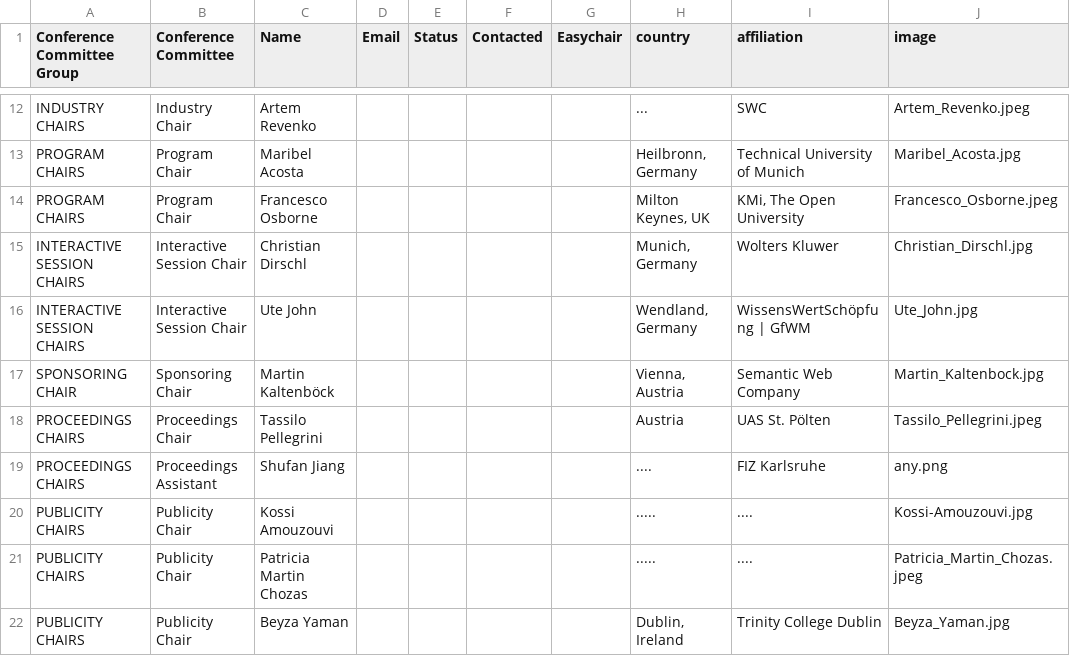
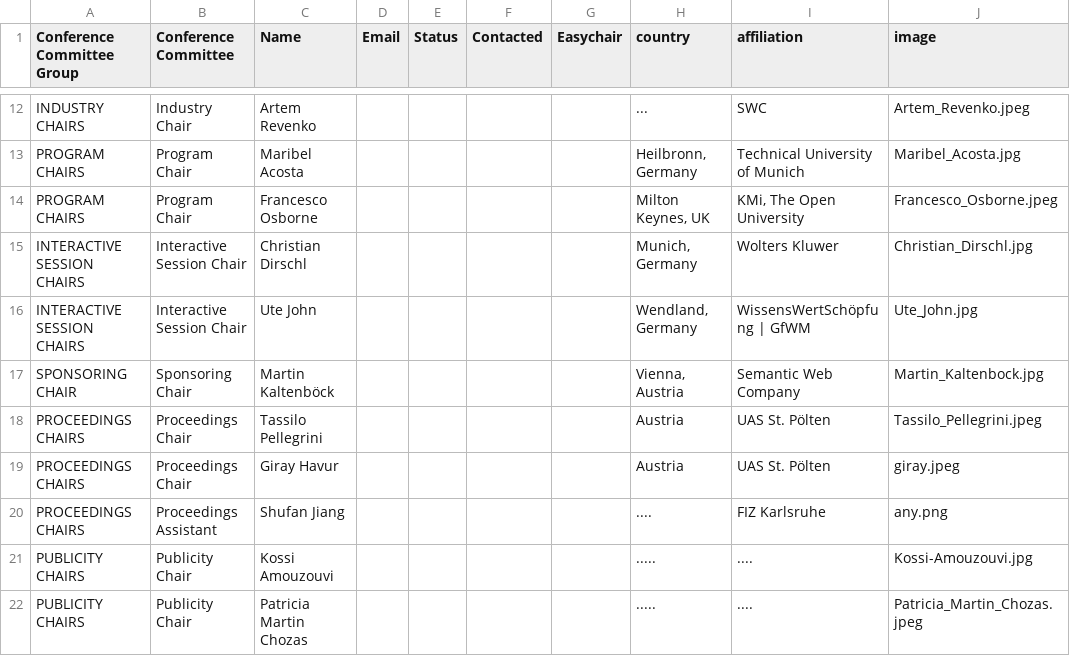
Before and after one commit to SEMANTiCS-org/2025-semantics-org.github.io, a CSV file: content/oc.csv, drawn as a sheet; only a part is shown, gaps mark what is left out; the shorter side is filled out with more unchanged rows; the diff names each change by its address in the sheet, - before the commit and + after, or states it on an @@ line.

Commit message:
feat: add proceedings chair

```diff
--- a/content/oc.csv
+++ b/content/oc.csv
+row 19: PROCEEDINGS CHAIRS | Proceedings Chair | Giray Havur |  |  |  |  | Austria | UAS St. Pölten | giray.jpeg
```
Also changed, not shown: 1 other file.
